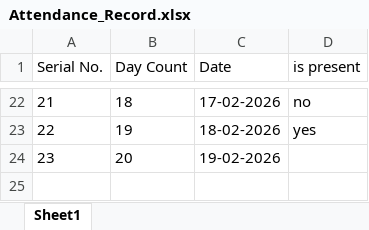
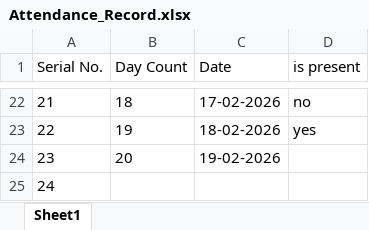
Before and after one commit to sachit-create/Cloud_DevOps_train_2026, an Excel workbook: Admin_&_References/Attendance_Record.xlsx, sheet Sheet1, drawn as a sheet; only a part is shown, gaps mark what is left out; values as stored, in another font and other column widths than the file's, no borders; the diff names each change by its address in the sheet, - before the commit and + after, or states it on an @@ line.

```diff
--- a/Admin_&_References/Attendance_Record.xlsx (sheet Sheet1)
+++ b/Admin_&_References/Attendance_Record.xlsx (sheet Sheet1)
+row 25: 24
```
Also changed, not shown: 1 other file.
